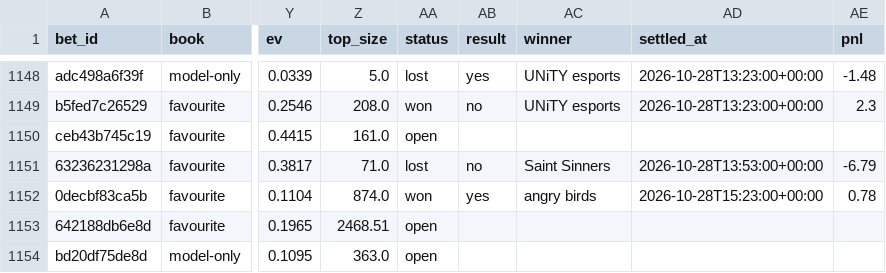
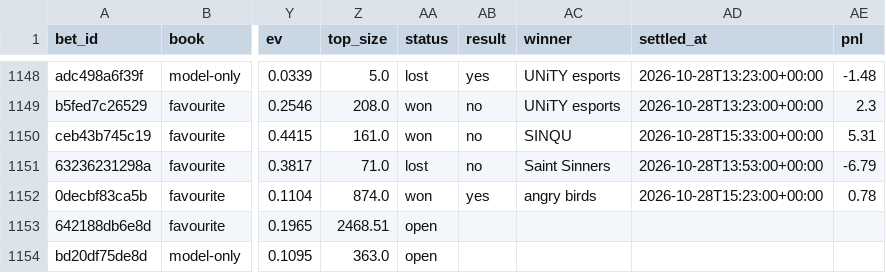
Before and after one commit to nathangin/esports-betting, a CSV file: state/paper/ledger.csv, drawn as a sheet; only a part is shown, gaps mark what is left out; the diff names each change by its address in the sheet, - before the commit and + after, or states it on an @@ line.

```diff
--- a/state/paper/ledger.csv
+++ b/state/paper/ledger.csv
-AA1150 (status): open
+AA1150 (status): won
-AB1150 (result): (empty)
+AB1150 (result): no
-AC1150 (winner): (empty)
+AC1150 (winner): SINQU
-AD1150 (settled_at): (empty)
+AD1150 (settled_at): 2026-10-28T15:33:00+00:00
-AE1150 (pnl): (empty)
+AE1150 (pnl): 5.31
```
Also changed, not shown: 6 other files.
